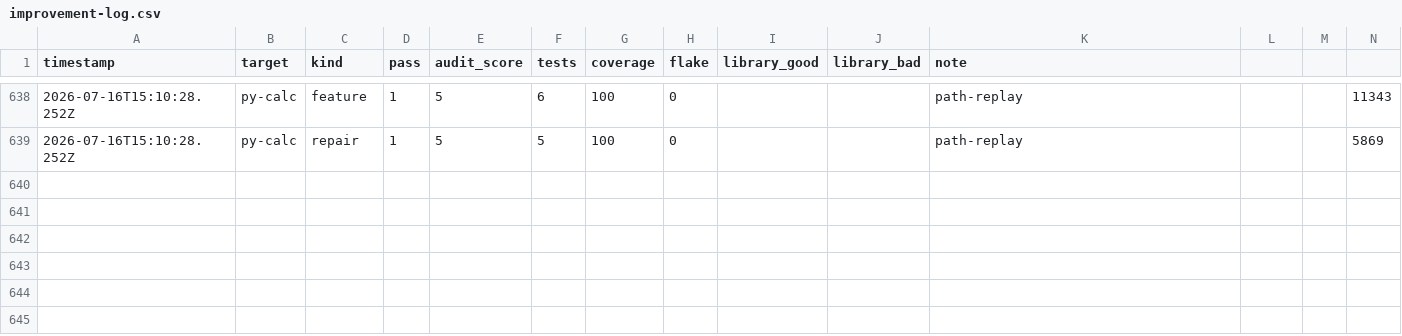
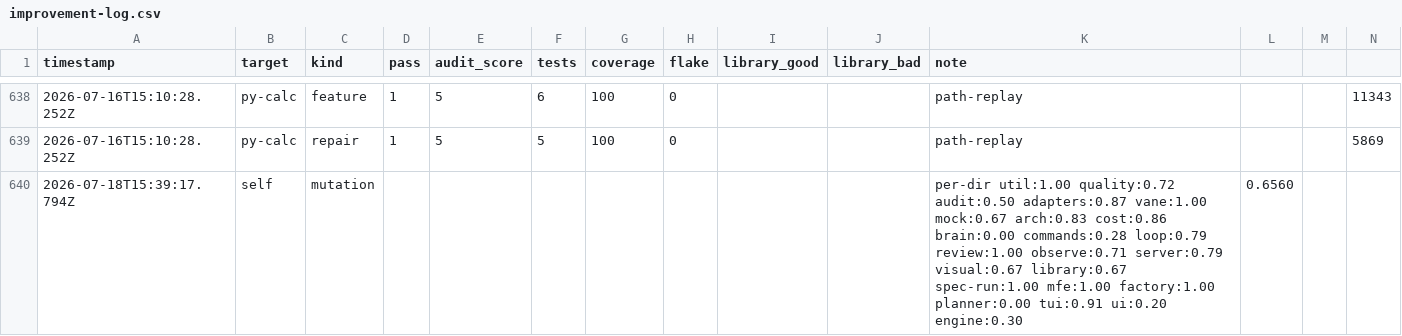
Before and after one commit to MaciekBrzeski/probevane, a CSV file: eval/improvement-log.csv, drawn as a sheet; only a part is shown, gaps mark what is left out; rows hold the shown columns only; the diff names each change by its address in the sheet, - before the commit and + after, or states it on an @@ line.

```diff
--- a/eval/improvement-log.csv
+++ b/eval/improvement-log.csv
+row 640: 2026-07-18T15:39:17.794Z | self | mutation |  |  |  |  |  |  |  | per-dir util:1.00 quality:0.72 audit:0.50 adapters:0.87 vane:1.00 mock:0.67 arch:0.83 cost:0.86 brain:0.00 commands:0.28 loop:0.79 review:1.00 observe:0.71 server:0.79 visual:0.67 library:0.67 spec-run:1.00 mfe:1.00 factory:1.00 planner:0.00 tui:0.91 ui:0.20 engine:0.30 | 0.6560
```
Also changed, not shown: 1 other file.
